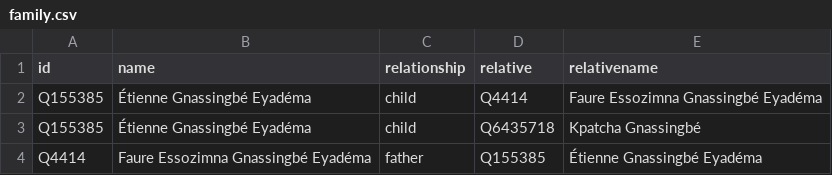
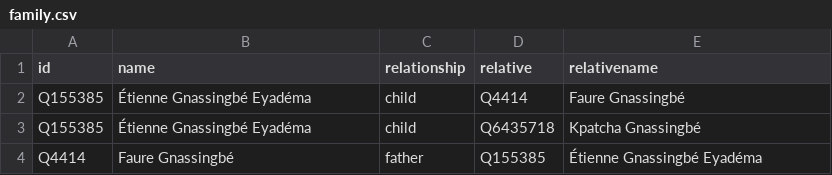
Before and after one commit to every-politician-scrapers/togo, a CSV file: html/family.csv, drawn as a sheet.

```diff
--- a/html/family.csv
+++ b/html/family.csv
@@ -1,4 +1,4 @@
 id,name,relationship,relative,relativename
-Q155385,Étienne Gnassingbé Eyadéma,child,Q4414,Faure Essozimna Gnassingbé Eyadéma
+Q155385,Étienne Gnassingbé Eyadéma,child,Q4414,Faure Gnassingbé
 Q155385,Étienne Gnassingbé Eyadéma,child,Q6435718,Kpatcha Gnassingbé
-Q4414,Faure Essozimna Gnassingbé Eyadéma,father,Q155385,Étienne Gnassingbé Eyadéma
+Q4414,Faure Gnassingbé,father,Q155385,Étienne Gnassingbé Eyadéma
```
Also changed, not shown: html/bio.csv, html/current.csv, 2 other files.
